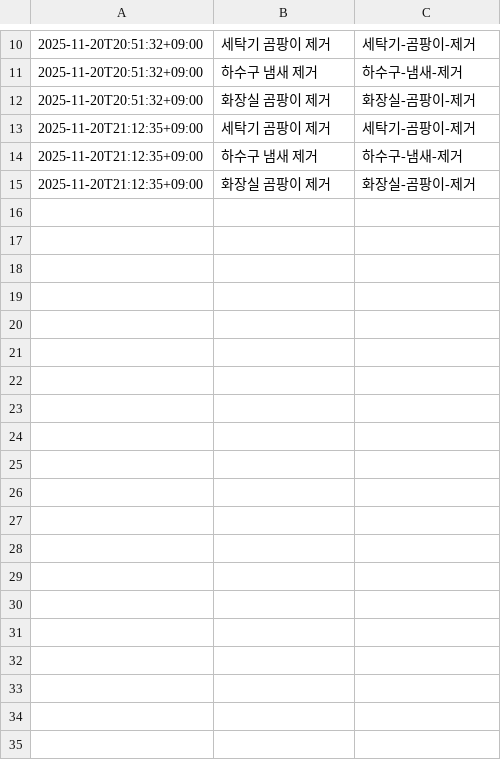
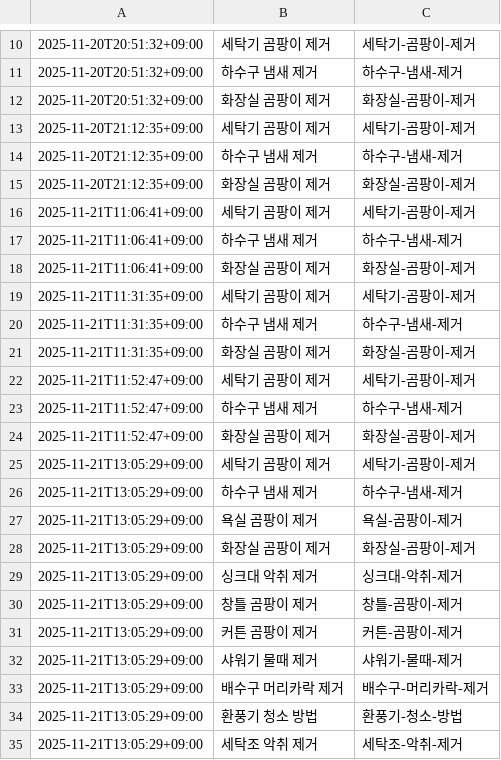
Before and after one commit to djk-7788/mold-factory, a CSV file: automation/logs/generate_log.csv, drawn as a sheet; only a part is shown, gaps mark what is left out; the diff covers the shown part only.

```diff
--- a/automation/logs/generate_log.csv
+++ b/automation/logs/generate_log.csv
@@ -15 +15,21 @@
 2025-11-20T21:12:35+09:00,화장실 곰팡이 제거,화장실-곰팡이-제거
+2025-11-21T11:06:41+09:00,세탁기 곰팡이 제거,세탁기-곰팡이-제거
+2025-11-21T11:06:41+09:00,하수구 냄새 제거,하수구-냄새-제거
+2025-11-21T11:06:41+09:00,화장실 곰팡이 제거,화장실-곰팡이-제거
+2025-11-21T11:31:35+09:00,세탁기 곰팡이 제거,세탁기-곰팡이-제거
+2025-11-21T11:31:35+09:00,하수구 냄새 제거,하수구-냄새-제거
+2025-11-21T11:31:35+09:00,화장실 곰팡이 제거,화장실-곰팡이-제거
+2025-11-21T11:52:47+09:00,세탁기 곰팡이 제거,세탁기-곰팡이-제거
+2025-11-21T11:52:47+09:00,하수구 냄새 제거,하수구-냄새-제거
+2025-11-21T11:52:47+09:00,화장실 곰팡이 제거,화장실-곰팡이-제거
+2025-11-21T13:05:29+09:00,세탁기 곰팡이 제거,세탁기-곰팡이-제거
+2025-11-21T13:05:29+09:00,하수구 냄새 제거,하수구-냄새-제거
+2025-11-21T13:05:29+09:00,욕실 곰팡이 제거,욕실-곰팡이-제거
+2025-11-21T13:05:29+09:00,화장실 곰팡이 제거,화장실-곰팡이-제거
+2025-11-21T13:05:29+09:00,싱크대 악취 제거,싱크대-악취-제거
+2025-11-21T13:05:29+09:00,창틀 곰팡이 제거,창틀-곰팡이-제거
+2025-11-21T13:05:29+09:00,커튼 곰팡이 제거,커튼-곰팡이-제거
+2025-11-21T13:05:29+09:00,샤워기 물때 제거,샤워기-물때-제거
+2025-11-21T13:05:29+09:00,배수구 머리카락 제거,배수구-머리카락-제거
+2025-11-21T13:05:29+09:00,환풍기 청소 방법,환풍기-청소-방법
+2025-11-21T13:05:29+09:00,세탁조 악취 제거,세탁조-악취-제거
```
Also changed, not shown: 9 added rows elsewhere in this file, automation/data/keywords.csv, 21 other files.
